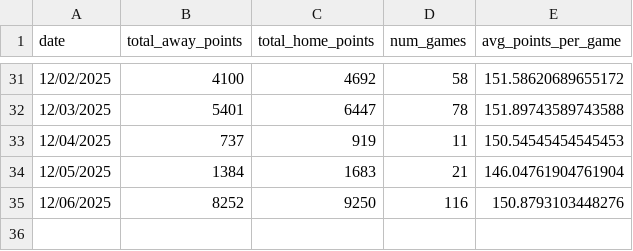
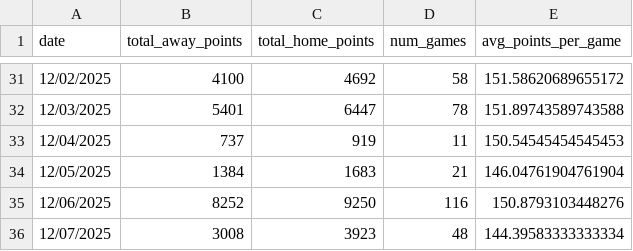
Before and after one commit to AkarshGaonkar/HW5_Q3_Daily_BBall_score_scraper, a CSV file: data/kenpom_daily_summary.csv, drawn as a sheet; only a part is shown, gaps mark what is left out.

```diff
--- a/data/kenpom_daily_summary.csv
+++ b/data/kenpom_daily_summary.csv
@@ -35 +35,2 @@ date,total_away_points,total_home_points,num_games,avg_points_per_game
 12/06/2025,8252,9250,116,150.8793103448276
+12/07/2025,3008,3923,48,144.39583333333334
```
